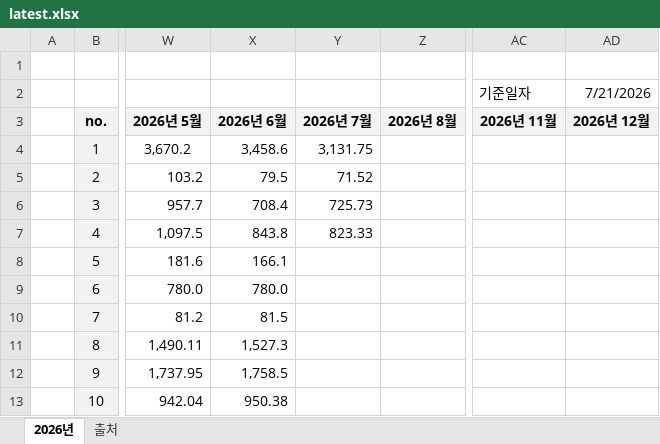
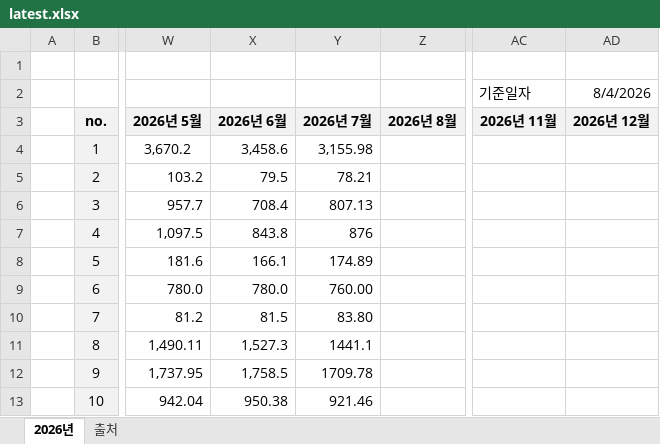
Before and after one commit to dkaghdlqfur3-png/raw-material-cost-dashboard, an Excel workbook: latest.xlsx, sheet 2026년, drawn as a sheet; only a part is shown, gaps mark what is left out; values as stored, in another font and other column widths than the file's, no borders; the diff names each change by its address in the sheet, - before the commit and + after, or states it on an @@ line.

Commit message:
대시보드 최신 데이터 저장

```diff
--- a/latest.xlsx (sheet 2026년)
+++ b/latest.xlsx (sheet 2026년)
-AD2 (2026년 12월): 7/21/2026
+AD2 (2026년 12월): 8/4/2026
-Y4 (2026년 7월): 3,131.75
+Y4 (2026년 7월): 3,155.98
-Y5 (2026년 7월): 71.52
+Y5 (2026년 7월): 78.21
-Y6 (2026년 7월): 725.73
+Y6 (2026년 7월): 807.13
-Y7 (2026년 7월): 823.33
+Y7 (2026년 7월): 876
-Y8 (2026년 7월): (empty)
+Y8 (2026년 7월): 174.89
-Y9 (2026년 7월): (empty)
+Y9 (2026년 7월): 760.00
-Y10 (2026년 7월): (empty)
+Y10 (2026년 7월): 83.80
-Y11 (2026년 7월): (empty)
+Y11 (2026년 7월): 1441.1
-Y12 (2026년 7월): (empty)
+Y12 (2026년 7월): 1709.78
-Y13 (2026년 7월): (empty)
+Y13 (2026년 7월): 921.46
```
